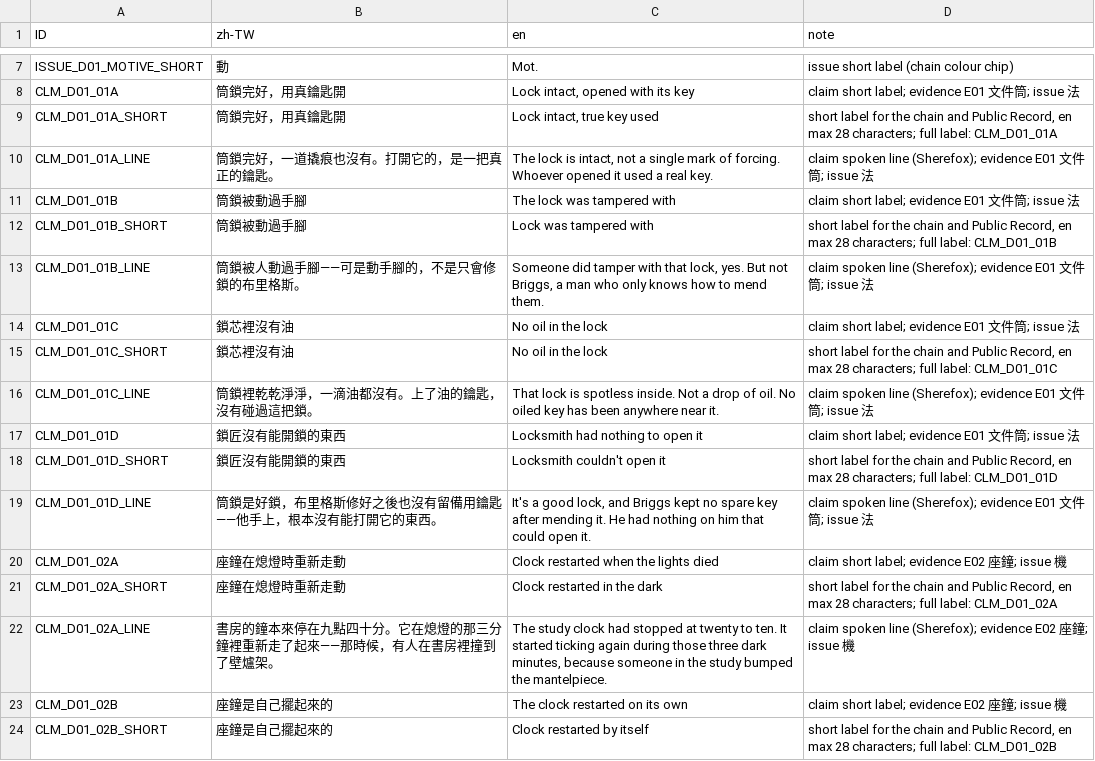
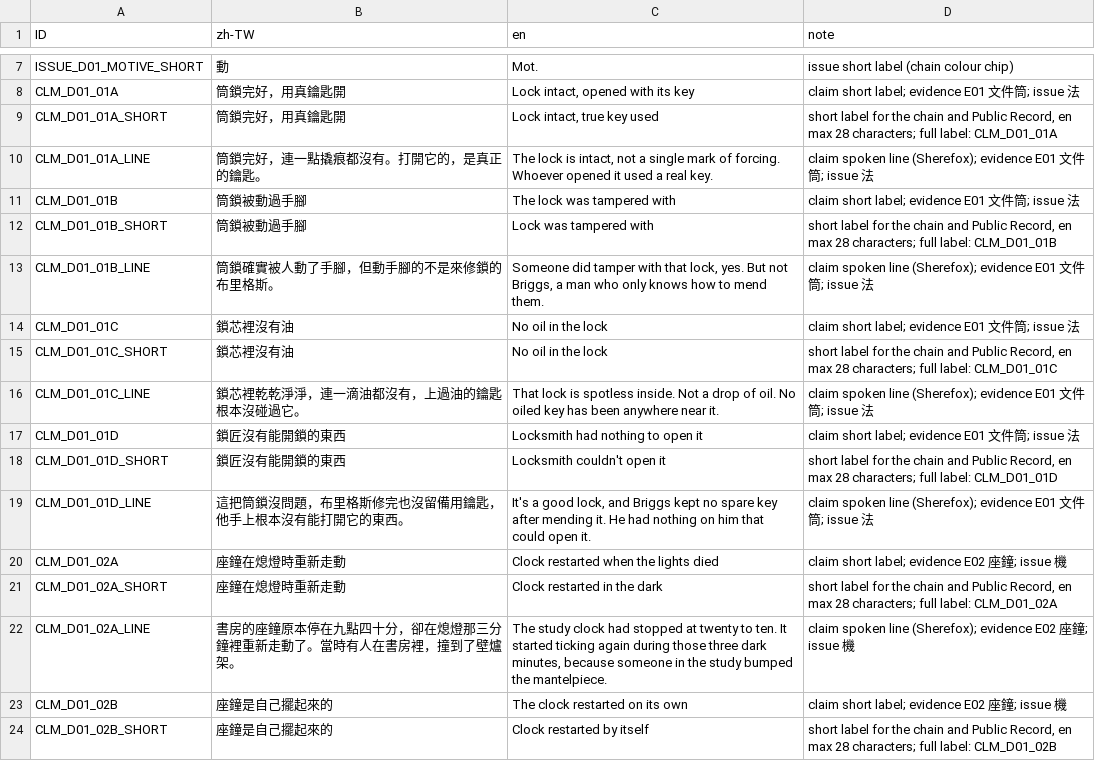
Before and after one commit to z060142/research-prototype-2, a CSV file: localization/d01/evidence_d01.csv, drawn as a sheet; only a part is shown, gaps mark what is left out; the diff covers the shown part only.

```diff
--- a/localization/d01/evidence_d01.csv
+++ b/localization/d01/evidence_d01.csv
@@ -9,15 +9,15 @@ CLM_D01_01A,筒鎖完好，用真鑰匙開,"Lock intact, opened with its key",cl
 CLM_D01_01A_SHORT,筒鎖完好，用真鑰匙開,"Lock intact, true key used","short label for the chain and Public Record, en max 28 characters; full label: CLM_D01_01A"
-CLM_D01_01A_LINE,筒鎖完好，一道撬痕也沒有。打開它的，是一把真正的鑰匙。,"The lock is intact, not a single mark of forcing. Whoever opened it used a real key.",claim spoken line (Sherefox); evidence E01 文件筒; issue 法
+CLM_D01_01A_LINE,筒鎖完好，連一點撬痕都沒有。打開它的，是真正的鑰匙。,"The lock is intact, not a single mark of forcing. Whoever opened it used a real key.",claim spoken line (Sherefox); evidence E01 文件筒; issue 法
 CLM_D01_01B,筒鎖被動過手腳,The lock was tampered with,claim short label; evidence E01 文件筒; issue 法
 CLM_D01_01B_SHORT,筒鎖被動過手腳,Lock was tampered with,"short label for the chain and Public Record, en max 28 characters; full label: CLM_D01_01B"
-CLM_D01_01B_LINE,筒鎖被人動過手腳——可是動手腳的，不是只會修鎖的布里格斯。,"Someone did tamper with that lock, yes. But not Briggs, a man who only knows how to mend them.",claim spoken line (Sherefox); evidence E01 文件筒; issue 法
+CLM_D01_01B_LINE,筒鎖確實被人動了手腳，但動手腳的不是來修鎖的布里格斯。,"Someone did tamper with that lock, yes. But not Briggs, a man who only knows how to mend them.",claim spoken line (Sherefox); evidence E01 文件筒; issue 法
 CLM_D01_01C,鎖芯裡沒有油,No oil in the lock,claim short label; evidence E01 文件筒; issue 法
 CLM_D01_01C_SHORT,鎖芯裡沒有油,No oil in the lock,"short label for the chain and Public Record, en max 28 characters; full label: CLM_D01_01C"
-CLM_D01_01C_LINE,筒鎖裡乾乾淨淨，一滴油都沒有。上了油的鑰匙，沒有碰過這把鎖。,That lock is spotless inside. Not a drop of oil. No oiled key has been anywhere near it.,claim spoken line (Sherefox); evidence E01 文件筒; issue 法
+CLM_D01_01C_LINE,鎖芯裡乾乾淨淨，連一滴油都沒有，上過油的鑰匙根本沒碰過它。,That lock is spotless inside. Not a drop of oil. No oiled key has been anywhere near it.,claim spoken line (Sherefox); evidence E01 文件筒; issue 法
 CLM_D01_01D,鎖匠沒有能開鎖的東西,Locksmith had nothing to open it,claim short label; evidence E01 文件筒; issue 法
 CLM_D01_01D_SHORT,鎖匠沒有能開鎖的東西,Locksmith couldn't open it,"short label for the chain and Public Record, en max 28 characters; full label: CLM_D01_01D"
-CLM_D01_01D_LINE,筒鎖是好鎖，布里格斯修好之後也沒有留備用鑰匙——他手上，根本沒有能打開它的東西。,"It's a good lock, and Briggs kept no spare key after mending it. He had nothing on him that could open it.",claim spoken line (Sherefox); evidence E01 文件筒; issue 法
+CLM_D01_01D_LINE,這把筒鎖沒問題，布里格斯修完也沒留備用鑰匙，他手上根本沒有能打開它的東西。,"It's a good lock, and Briggs kept no spare key after mending it. He had nothing on him that could open it.",claim spoken line (Sherefox); evidence E01 文件筒; issue 法
 CLM_D01_02A,座鐘在熄燈時重新走動,Clock restarted when the lights died,claim short label; evidence E02 座鐘; issue 機
 CLM_D01_02A_SHORT,座鐘在熄燈時重新走動,Clock restarted in the dark,"short label for the chain and Public Record, en max 28 characters; full label: CLM_D01_02A"
-CLM_D01_02A_LINE,書房的鐘本來停在九點四十分。它在熄燈的那三分鐘裡重新走了起來——那時候，有人在書房裡撞到了壁爐架。,"The study clock had stopped at twenty to ten. It started ticking again during those three dark minutes, because someone in the study bumped the mantelpiece.",claim spoken line (Sherefox); evidence E02 座鐘; issue 機
+CLM_D01_02A_LINE,書房的座鐘原本停在九點四十分，卻在熄燈那三分鐘裡重新走動了。當時有人在書房裡，撞到了壁爐架。,"The study clock had stopped at twenty to ten. It started ticking again during those three dark minutes, because someone in the study bumped the mantelpiece.",claim spoken line (Sherefox); evidence E02 座鐘; issue 機
 CLM_D01_02B,座鐘是自己擺起來的,The clock restarted on its own,claim short label; evidence E02 座鐘; issue 機
```
Also changed, not shown: 53 edited cells elsewhere in this file, localization/d01/script_d01.csv, 8 other files.
